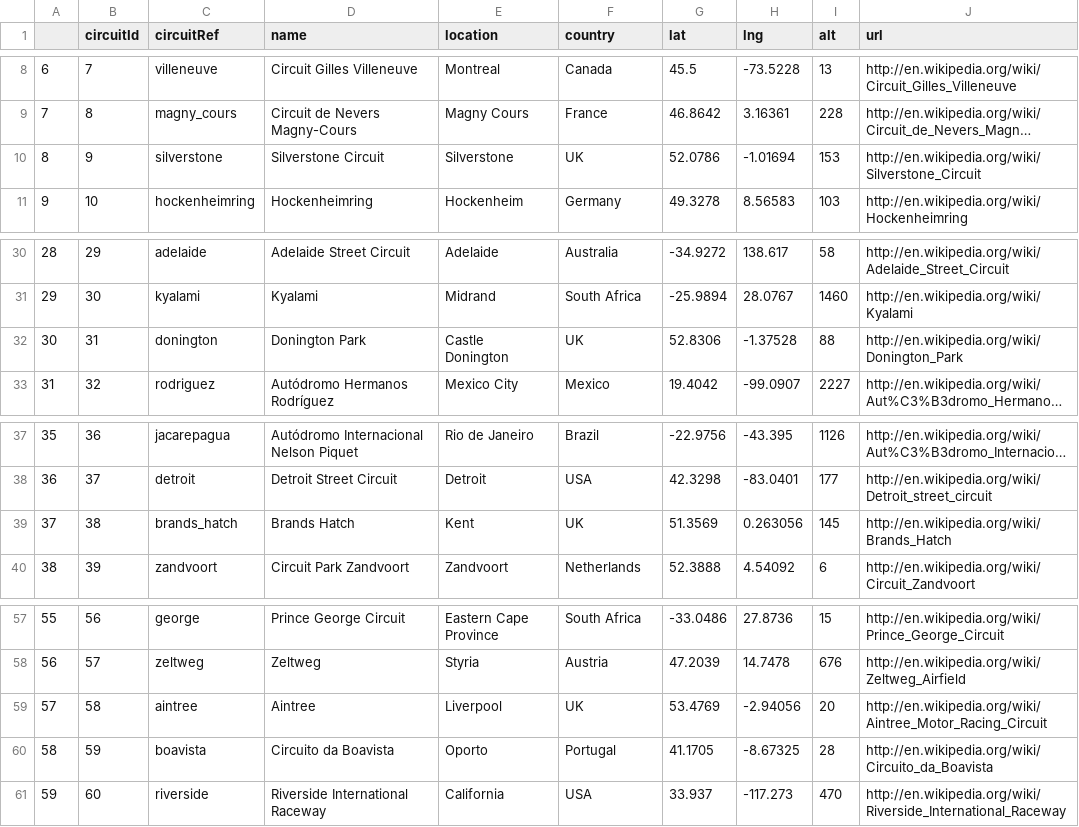
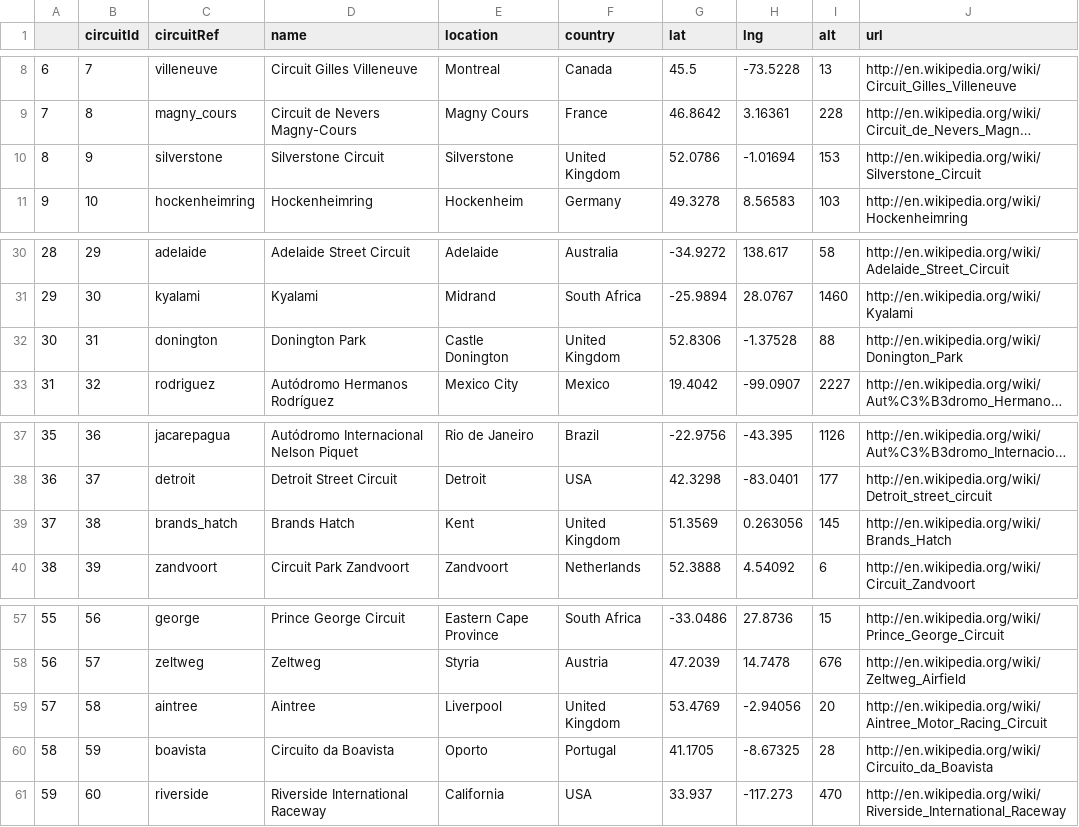
Before and after one commit to daniel-k-shi/emoryqtm151, a CSV file: Lecture 13/data_clean/circuits.csv, drawn as a sheet; only a part is shown, gaps mark what is left out; long unchanged cells end in …; the diff names each change by its address in the sheet, - before the commit and + after, or states it on an @@ line.

```diff
--- a/Lecture 13/data_clean/circuits.csv
+++ b/Lecture 13/data_clean/circuits.csv
-F10 (country): UK
+F10 (country): United Kingdom
-F32 (country): UK
+F32 (country): United Kingdom
-F39 (country): UK
+F39 (country): United Kingdom
-F59 (country): UK
+F59 (country): United Kingdom
```
Also changed, not shown: 1 other file.
